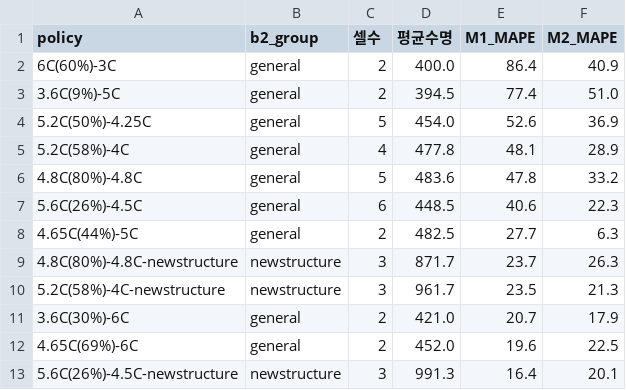
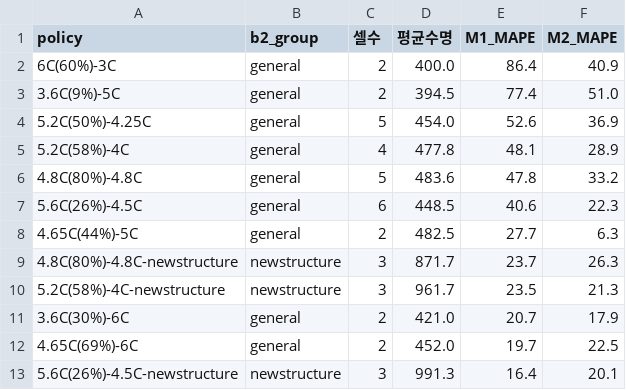
Before and after one commit to ddaaann2-jpg/ess-battery-life-prediction, a CSV file: results/error_by_protocol.csv, drawn as a sheet.

```diff
--- a/results/error_by_protocol.csv
+++ b/results/error_by_protocol.csv
@@ -11,3 +11,3 @@ policy,b2_group,셀수,평균수명,M1_MAPE,M2_MAPE
 3.6C(30%)-6C,general,2,421.0,20.7,17.9
-4.65C(69%)-6C,general,2,452.0,19.6,22.5
+4.65C(69%)-6C,general,2,452.0,19.7,22.5
 5.6C(26%)-4.5C-newstructure,newstructure,3,991.3,16.4,20.1
```
Also changed, not shown: results/error_analysis_b2.csv, 5 other files.
